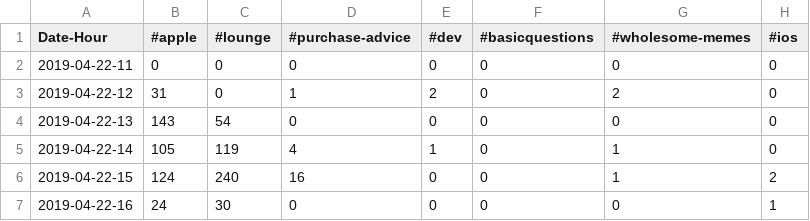
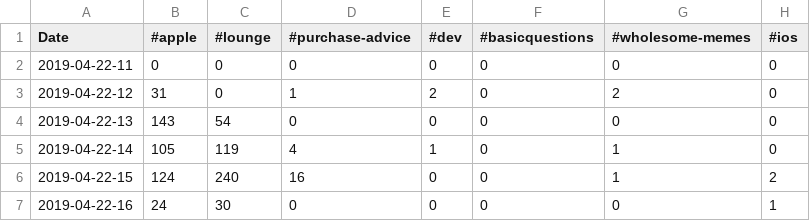
Before and after one commit to jacktheaussie/pythonTesting, a CSV file: analysedData.csv, drawn as a sheet; only a part is shown; the diff names each change by its address in the sheet, - before the commit and + after, or states it on an @@ line.

Commit message:
Update analysedData.csv

```diff
--- a/analysedData.csv
+++ b/analysedData.csv
-A1: Date-Hour
+A1: Date
```
